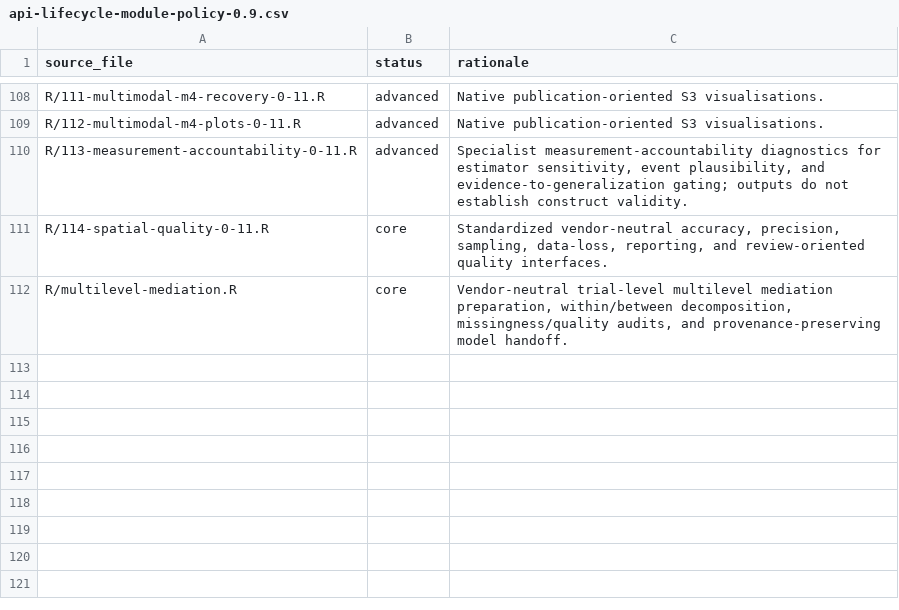
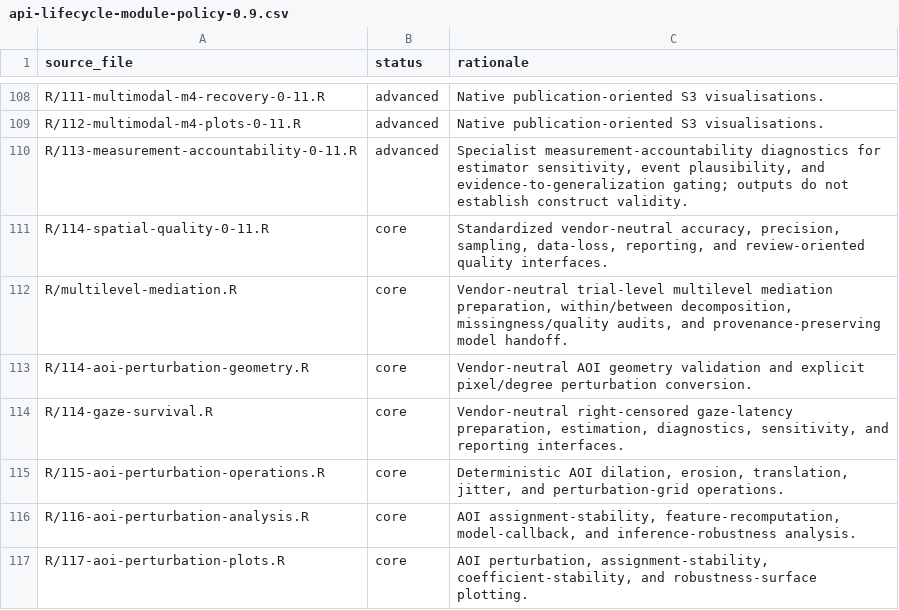
Before and after one commit to stefanosbalaskas/eyeprocess, a CSV file: inst/extdata/api-lifecycle-module-policy-0.9.csv, drawn as a sheet; only a part is shown, gaps mark what is left out; the diff names each change by its address in the sheet, - before the commit and + after, or states it on an @@ line.

Commit message:
chore: classify merged survival and AOI modules

```diff
--- a/inst/extdata/api-lifecycle-module-policy-0.9.csv
+++ b/inst/extdata/api-lifecycle-module-policy-0.9.csv
+row 113: R/114-aoi-perturbation-geometry.R | core | Vendor-neutral AOI geometry validation and explicit pixel/degree perturbation conversion.
+row 114: R/114-gaze-survival.R | core | Vendor-neutral right-censored gaze-latency preparation, estimation, diagnostics, sensitivity, and reporting interfaces.
+row 115: R/115-aoi-perturbation-operations.R | core | Deterministic AOI dilation, erosion, translation, jitter, and perturbation-grid operations.
+row 116: R/116-aoi-perturbation-analysis.R | core | AOI assignment-stability, feature-recomputation, model-callback, and inference-robustness analysis.
+row 117: R/117-aoi-perturbation-plots.R | core | AOI perturbation, assignment-stability, coefficient-stability, and robustness-surface plotting.
```
